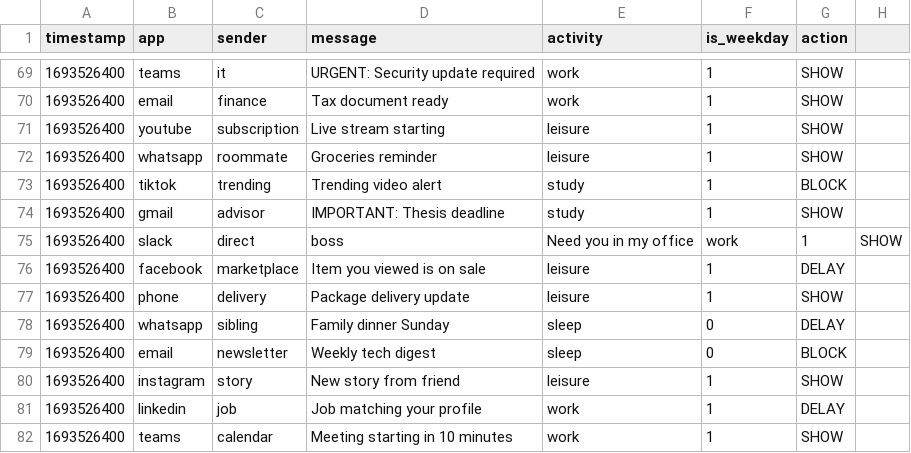
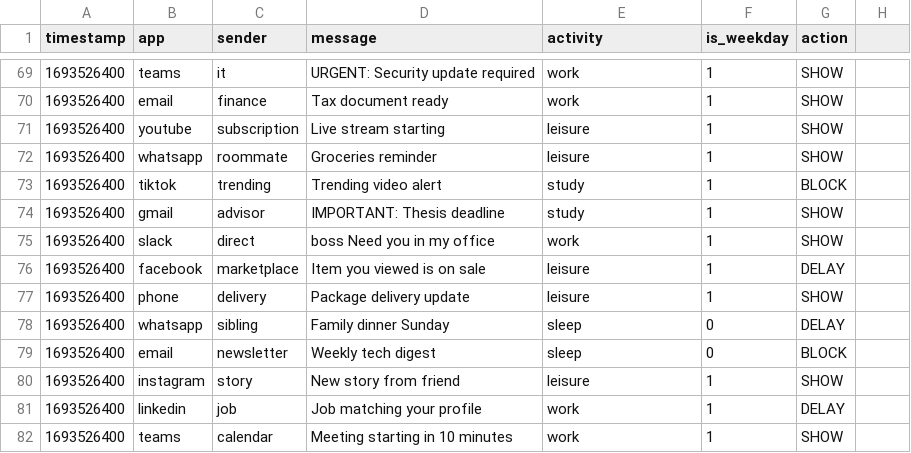
Before and after one commit to saipraveen-k/focusflow-ai, a CSV file: ml-model/dataset.csv, drawn as a sheet; only a part is shown, gaps mark what is left out.

```diff
--- a/ml-model/dataset.csv
+++ b/ml-model/dataset.csv
@@ -74,3 +74,3 @@ timestamp,app,sender,message,activity,is_weekday,action
 1693526400,gmail,advisor,IMPORTANT: Thesis deadline,study,1,SHOW
-1693526400,slack,direct,boss,Need you in my office,work,1,SHOW
+1693526400,slack,direct,boss Need you in my office,work,1,SHOW
 1693526400,facebook,marketplace,Item you viewed is on sale,leisure,1,DELAY
```
Also changed, not shown: 18 other files.
